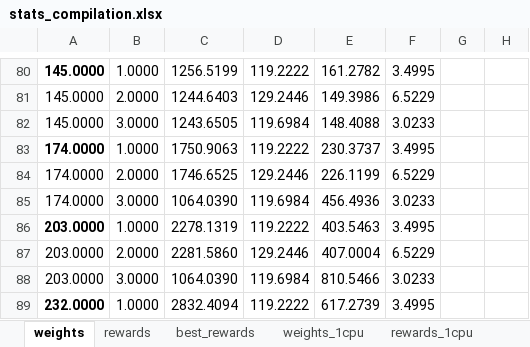
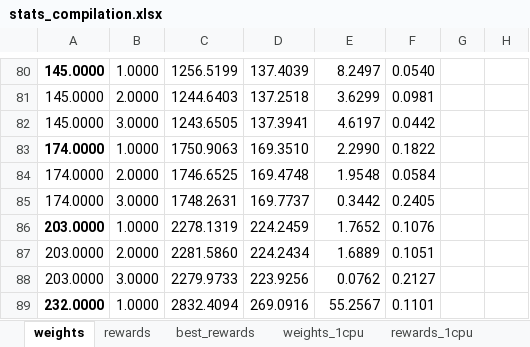
Before and after one commit to anmolkabra/avicaching-summ17, an Excel workbook: stats/stats_compilation.xlsx, sheet weights, drawn as a sheet; only a part is shown, gaps mark what is left out; values as stored, in another font and other column widths than the file's, no borders; charts and pictures not drawn; the diff covers the shown part only; the diff names each change by its address in the sheet, - before the commit and + after, or states it on an @@ line.

Commit message:
updated the report with new rand weights results

```diff
--- a/stats/stats_compilation.xlsx (sheet weights)
+++ b/stats/stats_compilation.xlsx (sheet weights)
-D80: 119.2222
+D80: 137.4039
-E80: 161.2782
+E80: 8.2497
-F80: 3.4995
+F80: 0.0540
-D81: 129.2446
+D81: 137.2518
-E81: 149.3986
+E81: 3.6299
-F81: 6.5229
+F81: 0.0981
-D82: 119.6984
+D82: 137.3941
-E82: 148.4088
+E82: 4.6197
-F82: 3.0233
+F82: 0.0442
-D83: 119.2222
+D83: 169.3510
-E83: 230.3737
+E83: 2.2990
-F83: 3.4995
+F83: 0.1822
-D84: 129.2446
+D84: 169.4748
-E84: 226.1199
+E84: 1.9548
-F84: 6.5229
+F84: 0.0584
-C85: 1064.0390
+C85: 1748.2631
-D85: 119.6984
+D85: 169.7737
-E85: 456.4936
+E85: 0.3442
-F85: 3.0233
+F85: 0.2405
-D86: 119.2222
+D86: 224.2459
-E86: 403.5463
+E86: 1.7652
-F86: 3.4995
+F86: 0.1076
-D87: 129.2446
+D87: 224.2434
-E87: 407.0004
+E87: 1.6889
-F87: 6.5229
+F87: 0.1051
-C88: 1064.0390
+C88: 2279.9733
-D88: 119.6984
+D88: 223.9256
-E88: 810.5466
+E88: 0.0762
-F88: 3.0233
+F88: 0.2127
-D89: 119.2222
+D89: 269.0916
-E89: 617.2739
+E89: 55.2567
-F89: 3.4995
+F89: 0.1101
```
Also changed, not shown: 5 added rows, 5 removed rows and 61 edited cells elsewhere in this sheet, charts or pictures, 3 other files.
